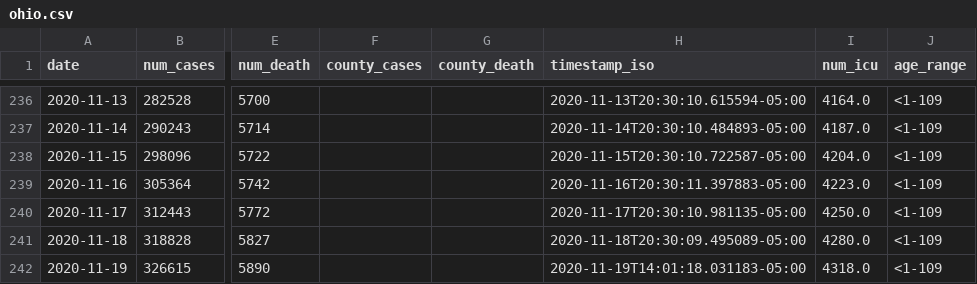
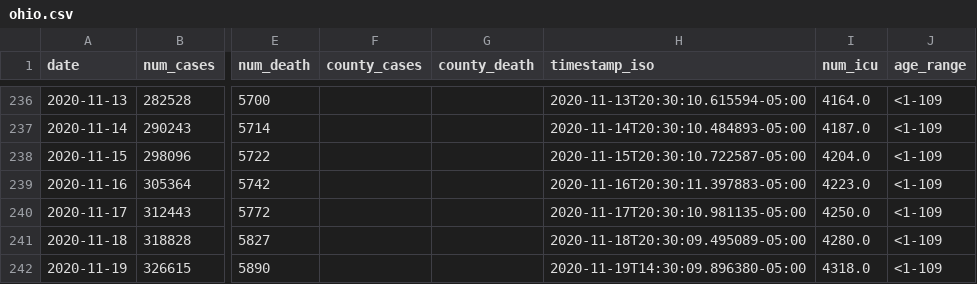
Before and after one commit to YSU-Data-Lab/coronavirus-dashboard, a CSV file: data/ohio.csv, drawn as a sheet; only a part is shown, gaps mark what is left out; the diff names each change by its address in the sheet, - before the commit and + after, or states it on an @@ line.

```diff
--- a/data/ohio.csv
+++ b/data/ohio.csv
-H242 (timestamp_iso): 2020-11-19T14:01:18.031183-05:00
+H242 (timestamp_iso): 2020-11-19T14:30:09.896380-05:00
```
Also changed, not shown: 7 other files.
